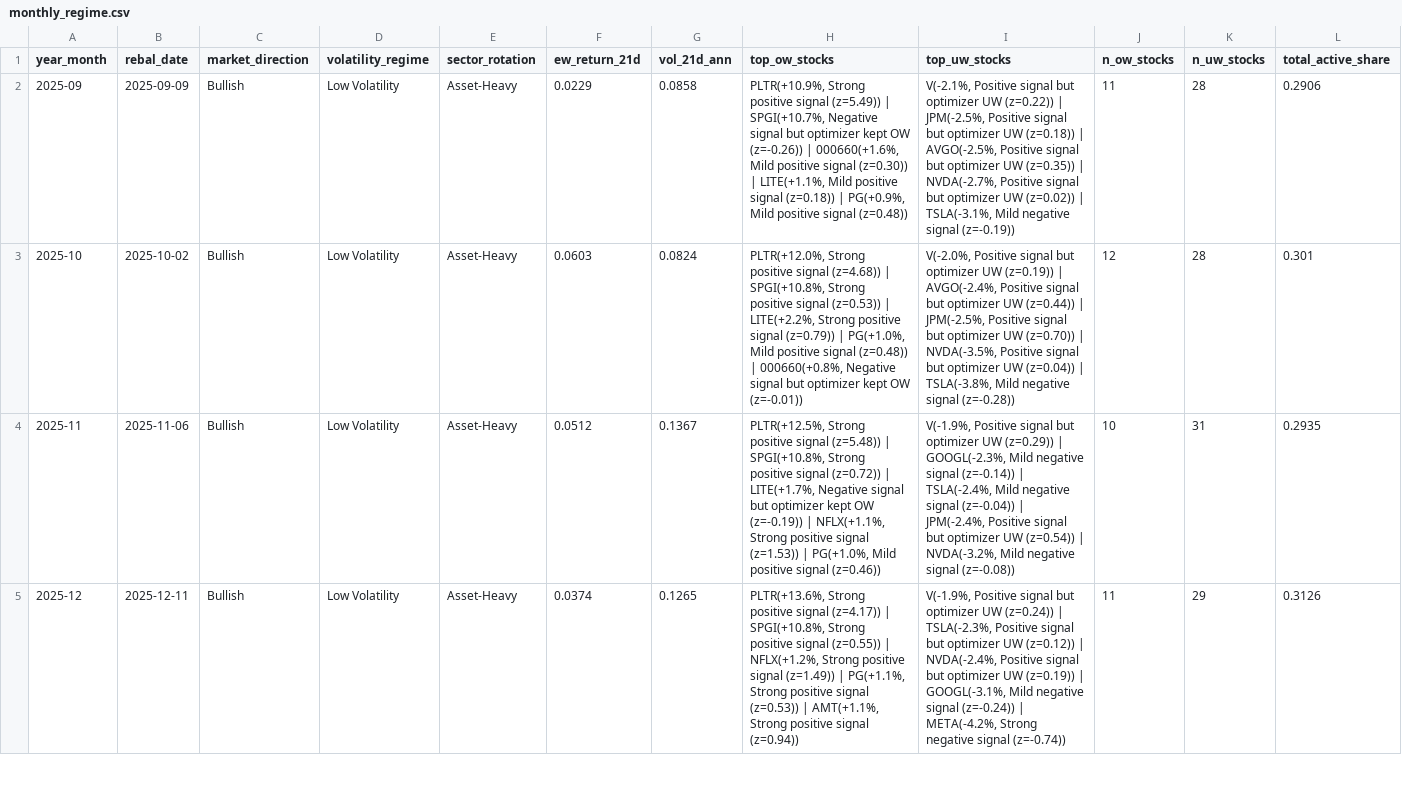
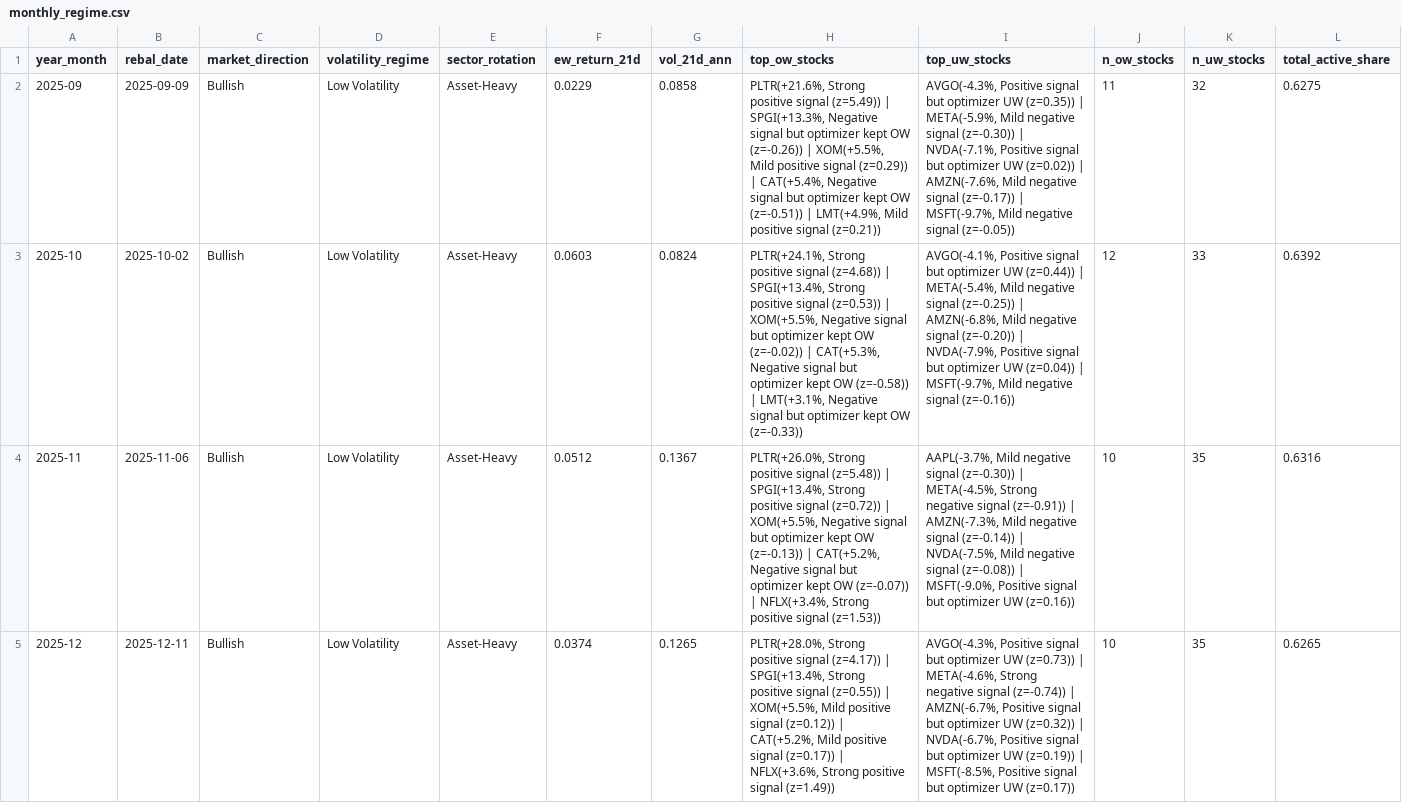
Before and after one commit to dnflsfud/ai-signal-portfolio, a CSV file: outputs/csv/monthly_regime.csv, drawn as a sheet; only a part is shown; the diff covers the shown part only; the diff names each change by its address in the sheet, - before the commit and + after, or states it on an @@ line.

```diff
--- a/outputs/csv/monthly_regime.csv
+++ b/outputs/csv/monthly_regime.csv
-H2 (top_ow_stocks): PLTR(+10.9%, Strong positive signal (z=5.49)) | SPGI(+10.7%, Negative signal but optimizer kept OW (z=-0.26)) | 000660(+1.6%, Mild positive signal (z=0.30)) | LITE(+1.1%, Mild positive signal (z=0.18)) | PG(+0.9%, Mild positive signal (z=0.48))
+H2 (top_ow_stocks): PLTR(+21.6%, Strong positive signal (z=5.49)) | SPGI(+13.3%, Negative signal but optimizer kept OW (z=-0.26)) | XOM(+5.5%, Mild positive signal (z=0.29)) | CAT(+5.4%, Negative signal but optimizer kept OW (z=-0.51)) | LMT(+4.9%, Mild positive signal (z=0.21))
-I2 (top_uw_stocks): V(-2.1%, Positive signal but optimizer UW (z=0.22)) | JPM(-2.5%, Positive signal but optimizer UW (z=0.18)) | AVGO(-2.5%, Positive signal but optimizer UW (z=0.35)) | NVDA(-2.7%, Positive signal but optimizer UW (z=0.02)) | TSLA(-3.1%, Mild negative signal (z=-0.19))
+I2 (top_uw_stocks): AVGO(-4.3%, Positive signal but optimizer UW (z=0.35)) | META(-5.9%, Mild negative signal (z=-0.30)) | NVDA(-7.1%, Positive signal but optimizer UW (z=0.02)) | AMZN(-7.6%, Mild negative signal (z=-0.17)) | MSFT(-9.7%, Mild negative signal (z=-0.05))
-K2 (n_uw_stocks): 28
+K2 (n_uw_stocks): 32
-L2 (total_active_share): 0.2906
+L2 (total_active_share): 0.6275
-H3 (top_ow_stocks): PLTR(+12.0%, Strong positive signal (z=4.68)) | SPGI(+10.8%, Strong positive signal (z=0.53)) | LITE(+2.2%, Strong positive signal (z=0.79)) | PG(+1.0%, Mild positive signal (z=0.48)) | 000660(+0.8%, Negative signal but optimizer kept OW (z=-0.01))
+H3 (top_ow_stocks): PLTR(+24.1%, Strong positive signal (z=4.68)) | SPGI(+13.4%, Strong positive signal (z=0.53)) | XOM(+5.5%, Negative signal but optimizer kept OW (z=-0.02)) | CAT(+5.3%, Negative signal but optimizer kept OW (z=-0.58)) | LMT(+3.1%, Negative signal but optimizer kept OW (z=-0.33))
-I3 (top_uw_stocks): V(-2.0%, Positive signal but optimizer UW (z=0.19)) | AVGO(-2.4%, Positive signal but optimizer UW (z=0.44)) | JPM(-2.5%, Positive signal but optimizer UW (z=0.70)) | NVDA(-3.5%, Positive signal but optimizer UW (z=0.04)) | TSLA(-3.8%, Mild negative signal (z=-0.28))
+I3 (top_uw_stocks): AVGO(-4.1%, Positive signal but optimizer UW (z=0.44)) | META(-5.4%, Mild negative signal (z=-0.25)) | AMZN(-6.8%, Mild negative signal (z=-0.20)) | NVDA(-7.9%, Positive signal but optimizer UW (z=0.04)) | MSFT(-9.7%, Mild negative signal (z=-0.16))
-K3 (n_uw_stocks): 28
+K3 (n_uw_stocks): 33
-L3 (total_active_share): 0.301
+L3 (total_active_share): 0.6392
-H4 (top_ow_stocks): PLTR(+12.5%, Strong positive signal (z=5.48)) | SPGI(+10.8%, Strong positive signal (z=0.72)) | LITE(+1.7%, Negative signal but optimizer kept OW (z=-0.19)) | NFLX(+1.1%, Strong positive signal (z=1.53)) | PG(+1.0%, Mild positive signal (z=0.46))
+H4 (top_ow_stocks): PLTR(+26.0%, Strong positive signal (z=5.48)) | SPGI(+13.4%, Strong positive signal (z=0.72)) | XOM(+5.5%, Negative signal but optimizer kept OW (z=-0.13)) | CAT(+5.2%, Negative signal but optimizer kept OW (z=-0.07)) | NFLX(+3.4%, Strong positive signal (z=1.53))
-I4 (top_uw_stocks): V(-1.9%, Positive signal but optimizer UW (z=0.29)) | GOOGL(-2.3%, Mild negative signal (z=-0.14)) | TSLA(-2.4%, Mild negative signal (z=-0.04)) | JPM(-2.4%, Positive signal but optimizer UW (z=0.54)) | NVDA(-3.2%, Mild negative signal (z=-0.08))
+I4 (top_uw_stocks): AAPL(-3.7%, Mild negative signal (z=-0.30)) | META(-4.5%, Strong negative signal (z=-0.91)) | AMZN(-7.3%, Mild negative signal (z=-0.14)) | NVDA(-7.5%, Mild negative signal (z=-0.08)) | MSFT(-9.0%, Positive signal but optimizer UW (z=0.16))
-K4 (n_uw_stocks): 31
+K4 (n_uw_stocks): 35
-L4 (total_active_share): 0.2935
+L4 (total_active_share): 0.6316
-H5 (top_ow_stocks): PLTR(+13.6%, Strong positive signal (z=4.17)) | SPGI(+10.8%, Strong positive signal (z=0.55)) | NFLX(+1.2%, Strong positive signal (z=1.49)) | PG(+1.1%, Strong positive signal (z=0.53)) | AMT(+1.1%, Strong positive signal (z=0.94))
+H5 (top_ow_stocks): PLTR(+28.0%, Strong positive signal (z=4.17)) | SPGI(+13.4%, Strong positive signal (z=0.55)) | XOM(+5.5%, Mild positive signal (z=0.12)) | CAT(+5.2%, Mild positive signal (z=0.17)) | NFLX(+3.6%, Strong positive signal (z=1.49))
-I5 (top_uw_stocks): V(-1.9%, Positive signal but optimizer UW (z=0.24)) | TSLA(-2.3%, Positive signal but optimizer UW (z=0.12)) | NVDA(-2.4%, Positive signal but optimizer UW (z=0.19)) | GOOGL(-3.1%, Mild negative signal (z=-0.24)) | META(-4.2%, Strong negative signal (z=-0.74))
+I5 (top_uw_stocks): AVGO(-4.3%, Positive signal but optimizer UW (z=0.73)) | META(-4.6%, Strong negative signal (z=-0.74)) | AMZN(-6.7%, Positive signal but optimizer UW (z=0.32)) | NVDA(-6.7%, Positive signal but optimizer UW (z=0.19)) | MSFT(-8.5%, Positive signal but optimizer UW (z=0.17))
-J5 (n_ow_stocks): 11
+J5 (n_ow_stocks): 10
-K5 (n_uw_stocks): 29
+K5 (n_uw_stocks): 35
-L5 (total_active_share): 0.3126
+L5 (total_active_share): 0.6265
```
Also changed, not shown: 15 edited cells elsewhere in this file, outputs/csv/daily_performance.csv, outputs/csv/style_sector_tilt.csv, 2 other files.
